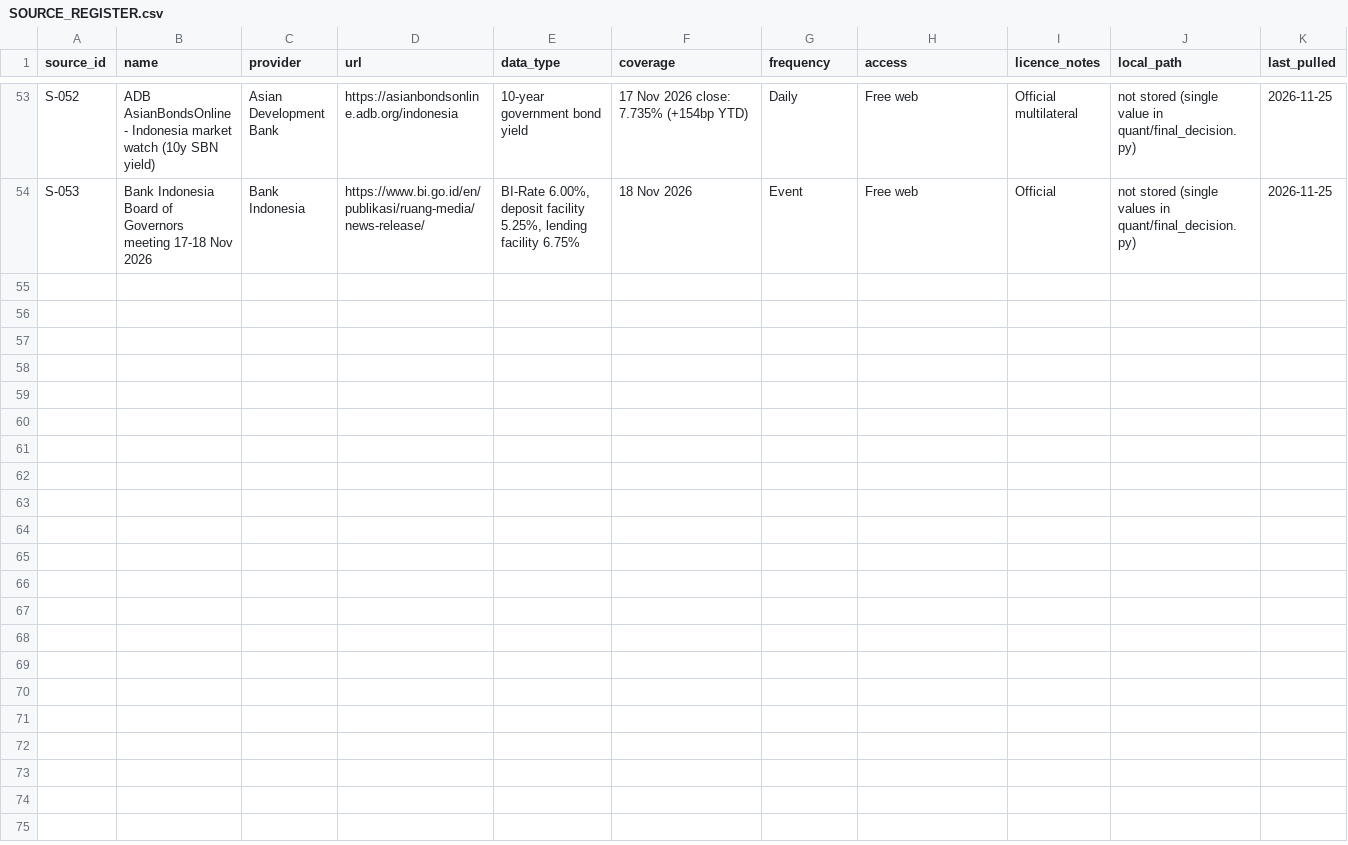
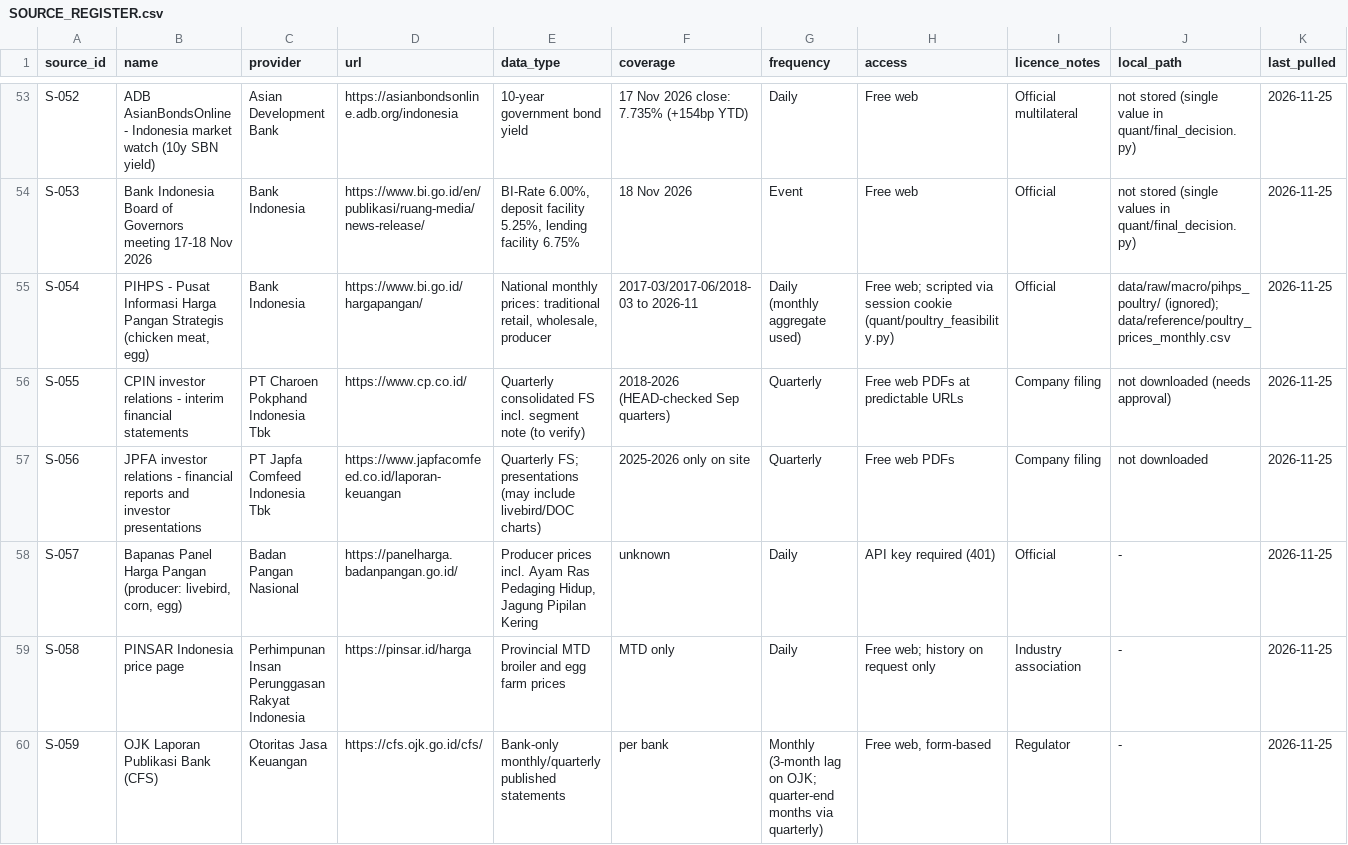
Before and after one commit to hokawagaming-cloud/indonesia-palm-oil-research, a CSV file: data/SOURCE_REGISTER.csv, drawn as a sheet; only a part is shown, gaps mark what is left out; rows hold the shown columns only; the diff names each change by its address in the sheet, - before the commit and + after, or states it on an @@ line.

```diff
--- a/data/SOURCE_REGISTER.csv
+++ b/data/SOURCE_REGISTER.csv
+row 55: S-054 | PIHPS - Pusat Informasi Harga Pangan Strategis (chicken meat, egg) | Bank Indonesia | https://www.bi.go.id/hargapangan/ | National monthly prices: traditional retail, wholesale, producer | 2017-03/2017-06/2018-03 to 2026-11 | Daily (monthly aggregate used) | Free web; scripted via session cookie (quant/poultry_feasibility.py) | Official | data/raw/macro/pihps_poultry/ (ignored); data/reference/poultry_prices_monthly.csv | 2026-11-25
+row 56: S-055 | CPIN investor relations - interim financial statements | PT Charoen Pokphand Indonesia Tbk | https://www.cp.co.id/ | Quarterly consolidated FS incl. segment note (to verify) | 2018-2026 (HEAD-checked Sep quarters) | Quarterly | Free web PDFs at predictable URLs | Company filing | not downloaded (needs approval) | 2026-11-25
+row 57: S-056 | JPFA investor relations - financial reports and investor presentations | PT Japfa Comfeed Indonesia Tbk | https://www.japfacomfeed.co.id/laporan-keuangan | Quarterly FS; presentations (may include livebird/DOC charts) | 2025-2026 only on site | Quarterly | Free web PDFs | Company filing | not downloaded | 2026-11-25
+row 58: S-057 | Bapanas Panel Harga Pangan (producer: livebird, corn, egg) | Badan Pangan Nasional | https://panelharga.badanpangan.go.id/ | Producer prices incl. Ayam Ras Pedaging Hidup, Jagung Pipilan Kering | unknown | Daily | API key required (401) | Official | - | 2026-11-25
+row 59: S-058 | PINSAR Indonesia price page | Perhimpunan Insan Perunggasan Rakyat Indonesia | https://pinsar.id/harga | Provincial MTD broiler and egg farm prices | MTD only | Daily | Free web; history on request only | Industry association | - | 2026-11-25
+row 60: S-059 | OJK Laporan Publikasi Bank (CFS) | Otoritas Jasa Keuangan | https://cfs.ojk.go.id/cfs/ | Bank-only monthly/quarterly published statements | per bank | Monthly (3-month lag on OJK; quarter-end months via quarterly) | Free web, form-based | Regulator | - | 2026-11-25
```
Also changed, not shown: data/reference/research/final_market_assessment.csv, 13 other files.
